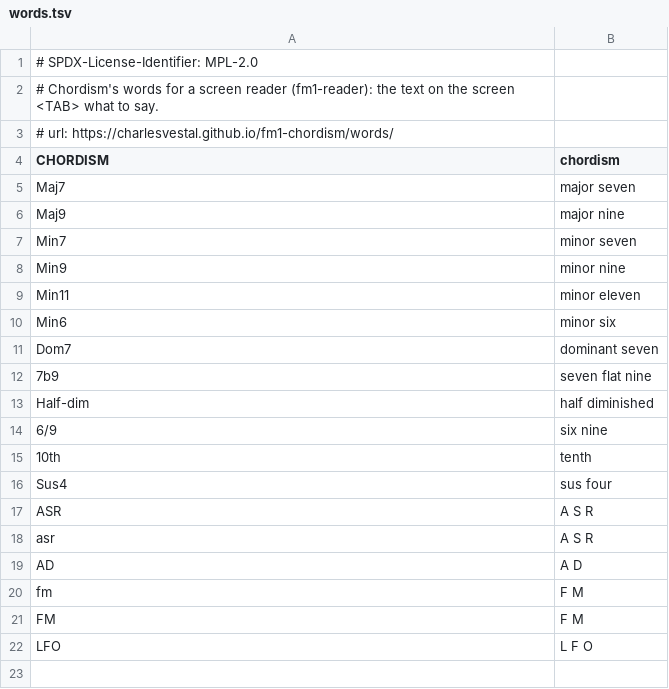
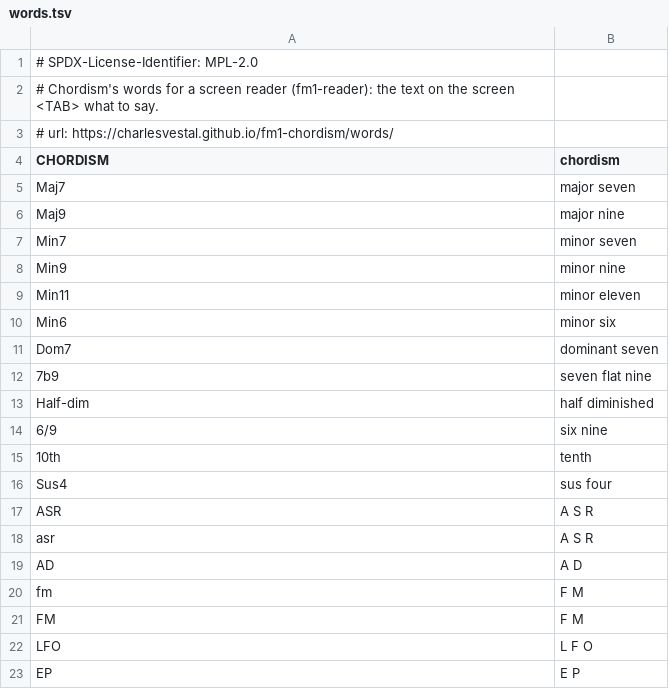
Before and after one commit to charlesvestal/fm1-chordism, a TSV file: app/words.tsv, drawn as a sheet.

```diff
--- a/app/words.tsv
+++ b/app/words.tsv
@@ -22 +22,2 @@ FM	F M
 LFO	L F O
+EP	E P
```
Also changed, not shown: 1 other file.
